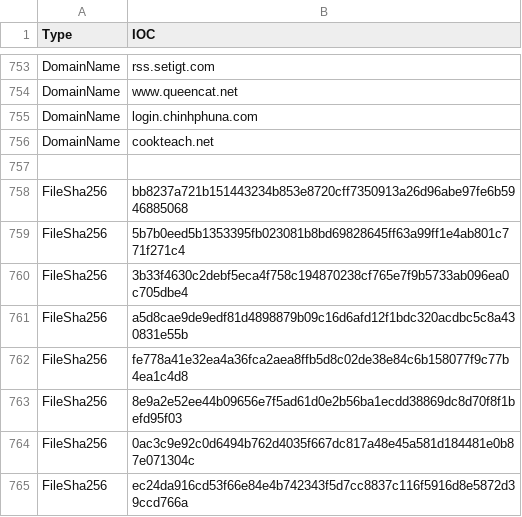
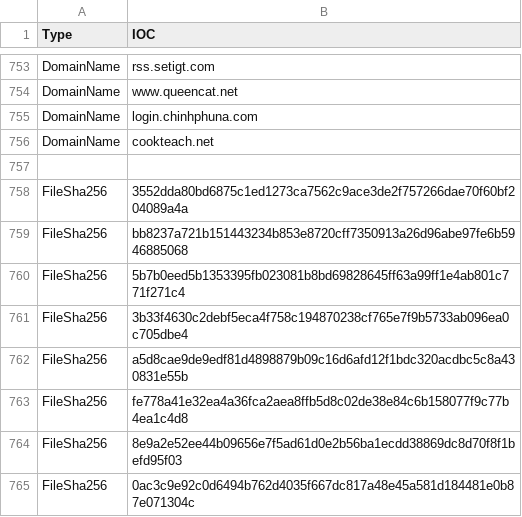
Before and after one commit to yarivdv/SORTED_IOC, a CSV file: Sorted_IOC.csv, drawn as a sheet; only a part is shown, gaps mark what is left out; the shorter side is filled out with more unchanged rows; the diff names each change by its address in the sheet, - before the commit and + after, or states it on an @@ line.

Commit message:
Update Sorted_IOC.csv

```diff
--- a/Sorted_IOC.csv
+++ b/Sorted_IOC.csv
+row 758: FileSha256 | 3552dda80bd6875c1ed1273ca7562c9ace3de2f757266dae70f60bf204089a4a
```
